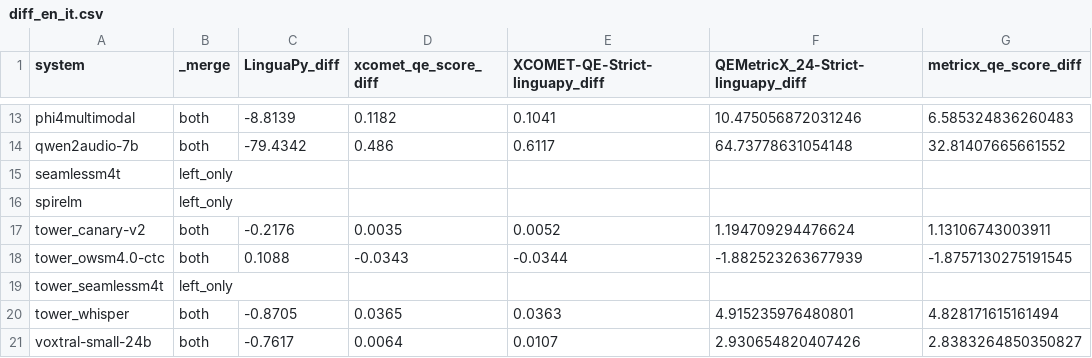
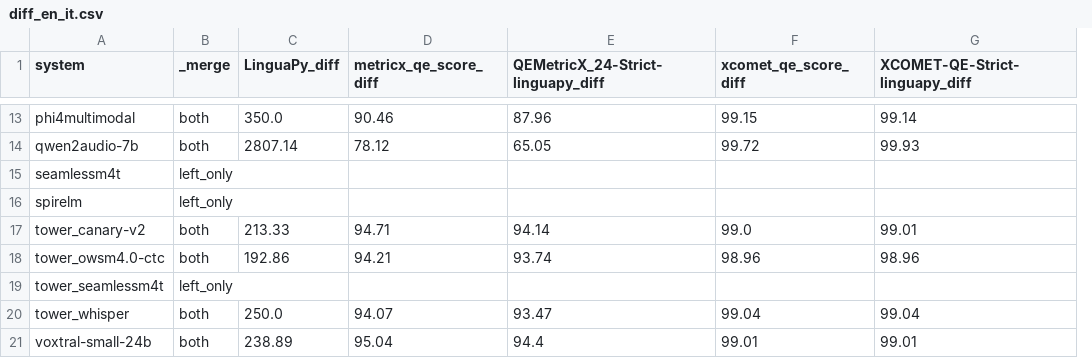
Before and after one commit to Gldkslfmsd/hearing2translate, a CSV file: analysis/mcif-short/diff_en_it.csv, drawn as a sheet; only a part is shown, gaps mark what is left out; removed rows and columns are numbered as before the commit, all else as after; the diff covers the shown part only; the diff names each change by its address in the sheet, - before the commit and + after, or states it on an @@ line.

```diff
--- a/analysis/mcif-short/diff_en_it.csv
+++ b/analysis/mcif-short/diff_en_it.csv
+column D (metricx_qe_score_diff), rows 13-21: 90.46 | 78.12 |  |  | 94.71 | 94.21 |  | 94.07 | 95.04
+column E, row 1: QEMetricX_24-Strict-linguapy_diff; rows 13-21: 87.96 | 65.05 |  |  | 94.14 | 93.74 |  | 93.47 | 94.4
-column F, row 1: QEMetricX_24-Strict-linguapy_diff; rows 13-21: 10.475056872031246 | 64.73778631054148 |  |  | 1.194709294476624 | -1.882523263677939 |  | 4.915235976480801 | 2.930654820407426
-column G (metricx_qe_score_diff), rows 13-21: 6.585324836260483 | 32.81407665661552 |  |  | 1.13106743003911 | -1.8757130275191545 |  | 4.828171615161494 | 2.8383264850350827
-C13 (LinguaPy_diff): -8.8139
+C13 (LinguaPy_diff): 350.0
-F13 (xcomet_qe_score_diff): 0.1182
+F13 (xcomet_qe_score_diff): 99.15
-G13 (XCOMET-QE-Strict-linguapy_diff): 0.1041
+G13 (XCOMET-QE-Strict-linguapy_diff): 99.14
-C14 (LinguaPy_diff): -79.4342
+C14 (LinguaPy_diff): 2807.14
-F14 (xcomet_qe_score_diff): 0.486
+F14 (xcomet_qe_score_diff): 99.72
-G14 (XCOMET-QE-Strict-linguapy_diff): 0.6117
+G14 (XCOMET-QE-Strict-linguapy_diff): 99.93
-C17 (LinguaPy_diff): -0.2176
+C17 (LinguaPy_diff): 213.33
-F17 (xcomet_qe_score_diff): 0.0035
+F17 (xcomet_qe_score_diff): 99.0
-G17 (XCOMET-QE-Strict-linguapy_diff): 0.0052
+G17 (XCOMET-QE-Strict-linguapy_diff): 99.01
-C18 (LinguaPy_diff): 0.1088
+C18 (LinguaPy_diff): 192.86
-F18 (xcomet_qe_score_diff): -0.0343
+F18 (xcomet_qe_score_diff): 98.96
-G18 (XCOMET-QE-Strict-linguapy_diff): -0.0344
+G18 (XCOMET-QE-Strict-linguapy_diff): 98.96
-C20 (LinguaPy_diff): -0.8705
+C20 (LinguaPy_diff): 250.0
-F20 (xcomet_qe_score_diff): 0.0365
+F20 (xcomet_qe_score_diff): 99.04
-G20 (XCOMET-QE-Strict-linguapy_diff): 0.0363
+G20 (XCOMET-QE-Strict-linguapy_diff): 99.04
-C21 (LinguaPy_diff): -0.7617
+C21 (LinguaPy_diff): 238.89
-F21 (xcomet_qe_score_diff): 0.0064
+F21 (xcomet_qe_score_diff): 99.01
-G21 (XCOMET-QE-Strict-linguapy_diff): 0.0107
+G21 (XCOMET-QE-Strict-linguapy_diff): 99.01
```
Also changed, not shown: 27 edited cells elsewhere in this file, analysis/mcif-short/diff_en_de.csv, analysis/mcif-short/diff_en_zh.csv, 6 other files.
